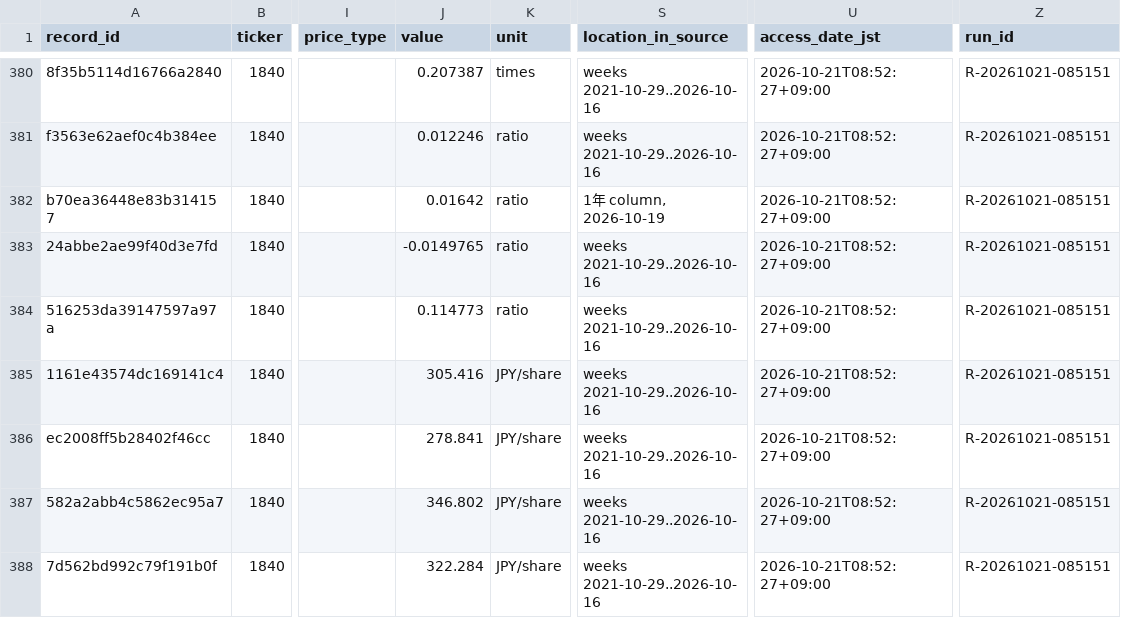
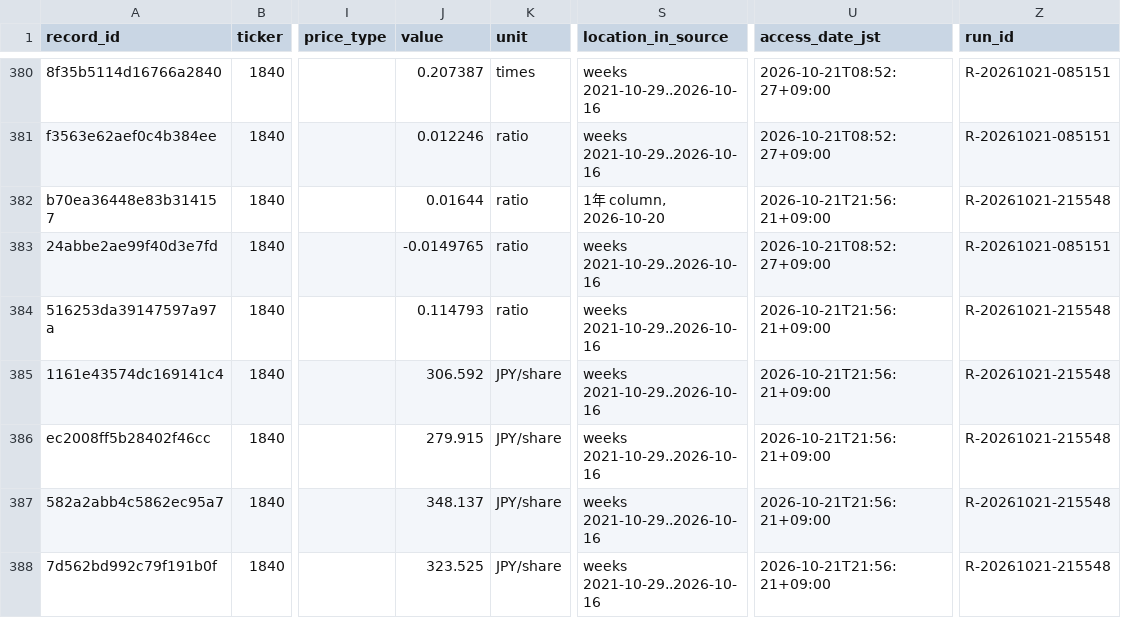
Before and after one commit to renishly/tsuchiya_holdings, a CSV file: v2/data/Baseline Metrics.csv, drawn as a sheet; only a part is shown, gaps mark what is left out; the diff covers the shown part only; the diff names each change by its address in the sheet, - before the commit and + after, or states it on an @@ line.

```diff
--- a/v2/data/Baseline Metrics.csv
+++ b/v2/data/Baseline Metrics.csv
-J382 (value): 0.01642
+J382 (value): 0.01644
-S382 (location_in_source): 1年 column, 2026-10-19
+S382 (location_in_source): 1年 column, 2026-10-20
-U382 (access_date_jst): 2026-10-21T08:52:27+09:00
+U382 (access_date_jst): 2026-10-21T21:56:21+09:00
-Z382 (run_id): R-20261021-085151
+Z382 (run_id): R-20261021-215548
-J384 (value): 0.114773
+J384 (value): 0.114793
-U384:U388 (access_date_jst): 2026-10-21T08:52:27+09:00
+U384:U388 (access_date_jst): 2026-10-21T21:56:21+09:00
-Z384:Z388 (run_id): R-20261021-085151
+Z384:Z388 (run_id): R-20261021-215548
-J385 (value): 305.416
+J385 (value): 306.592
-J386 (value): 278.841
+J386 (value): 279.915
-J387 (value): 346.802
+J387 (value): 348.137
-J388 (value): 322.284
+J388 (value): 323.525
```
Also changed, not shown: 4 added rows and 80 edited cells elsewhere in this file, v2/logs/debug_runs.csv, v2/raw/market/daily_prices.csv, 13 other files.
